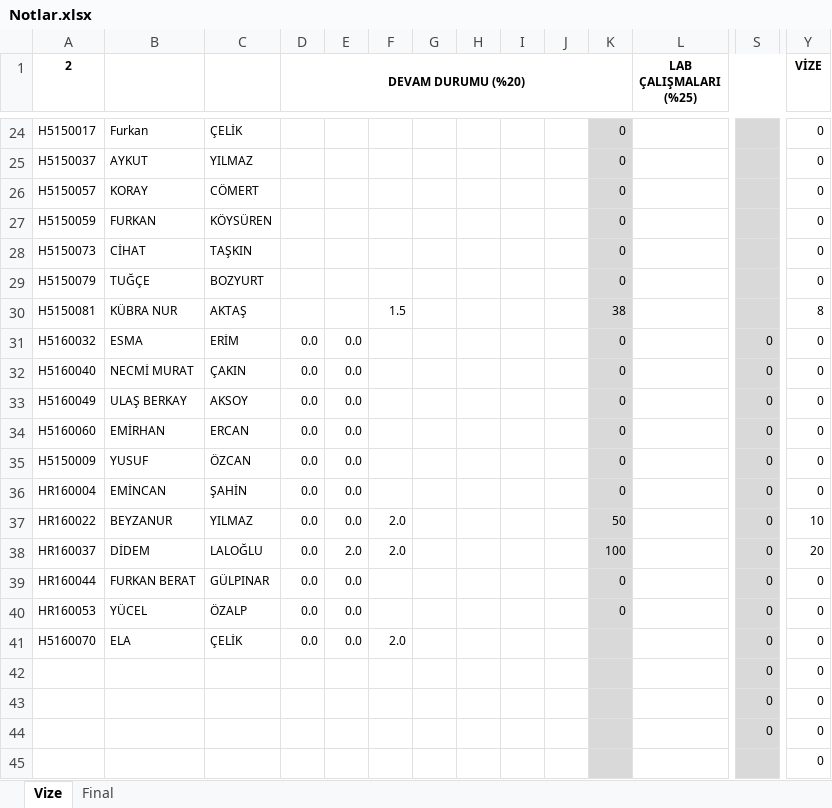
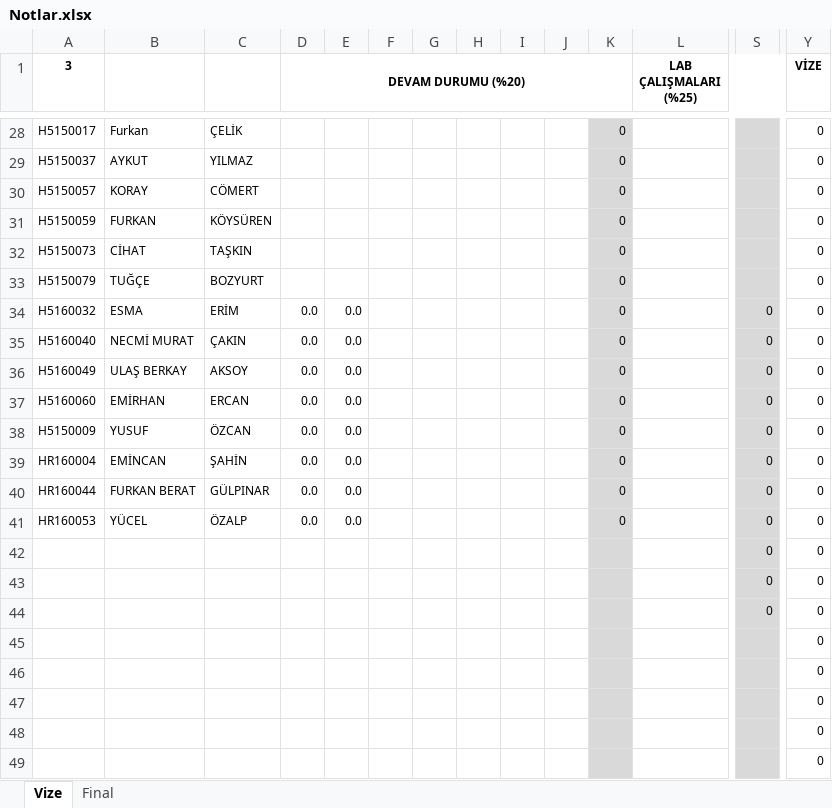
Before and after one commit to ozkansari/MyCourses, an Excel workbook: SoftwareDevEnvAndTools/_docs/Notlar.xlsx, sheet Vize, drawn as a sheet; only a part is shown, gaps mark what is left out; the shorter side is filled out with more unchanged rows; values as stored, in another font and other column widths than the file's, no borders; conditional formats not drawn; removed rows and columns are numbered as before the commit, all else as after; rows hold the shown columns only; the diff covers the shown part only; the diff names each change by its address in the sheet, - before the commit and + after, or states it on an @@ line.

Commit message:
Hafta 4 ve notlar

```diff
--- a/SoftwareDevEnvAndTools/_docs/Notlar.xlsx (sheet Vize)
+++ b/SoftwareDevEnvAndTools/_docs/Notlar.xlsx (sheet Vize)
-A1: 2
+A1: 3
-row 30: H5150081 | KÜBRA NUR | AKTAŞ |  |  | 1.5 |  |  |  |  | 38 |  |  | 8
-row 37: HR160022 | BEYZANUR | YILMAZ | 0.0 | 0.0 | 2.0 |  |  |  |  | 50 |  | 0 | 10
-row 38: HR160037 | DİDEM | LALOĞLU | 0.0 | 2.0 | 2.0 |  |  |  |  | 100 |  | 0 | 20
-row 41: H5160070 | ELA | ÇELİK | 0.0 | 0.0 | 2.0 |  |  |  |  |  |  | 0 | 0
```
Also changed, not shown: 16 added rows, 12 removed rows and 18 edited cells elsewhere in this sheet, formulas that keep their value, AdvancedJava/_docs/Notlar.xlsx, 3 other files.
